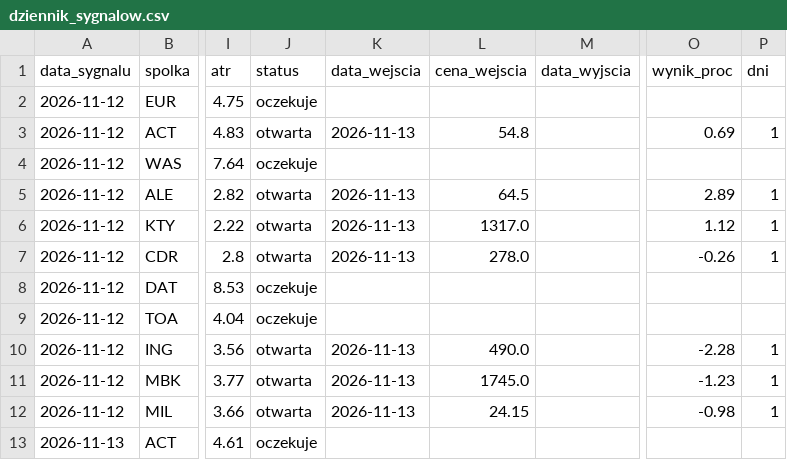
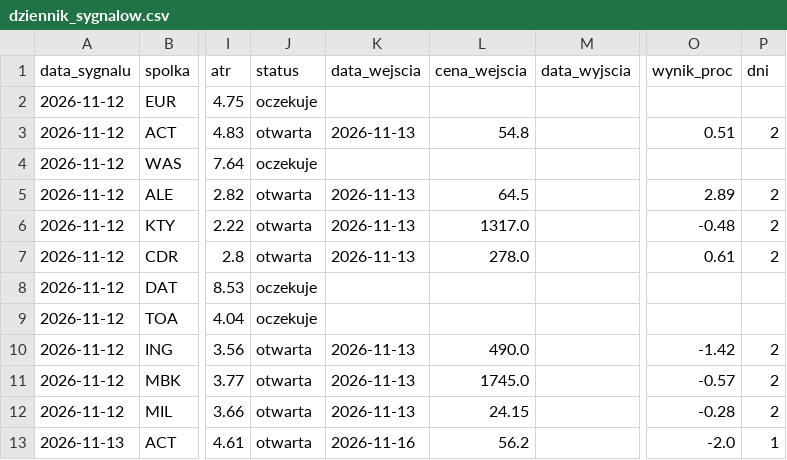
Before and after one commit to adamekwielki/gpw-skaner, a CSV file: docs/dziennik_sygnalow.csv, drawn as a sheet; only a part is shown, gaps mark what is left out; the diff names each change by its address in the sheet, - before the commit and + after, or states it on an @@ line.

```diff
--- a/docs/dziennik_sygnalow.csv
+++ b/docs/dziennik_sygnalow.csv
-O3 (wynik_proc): 0.69
+O3 (wynik_proc): 0.51
-P3 (dni): 1
+P3 (dni): 2
-P5:P7 (dni): 1
+P5:P7 (dni): 2
-O6 (wynik_proc): 1.12
+O6 (wynik_proc): -0.48
-O7 (wynik_proc): -0.26
+O7 (wynik_proc): 0.61
-O10 (wynik_proc): -2.28
+O10 (wynik_proc): -1.42
-P10:P12 (dni): 1
+P10:P12 (dni): 2
-O11 (wynik_proc): -1.23
+O11 (wynik_proc): -0.57
-O12 (wynik_proc): -0.98
+O12 (wynik_proc): -0.28
-J13 (status): oczekuje
+J13 (status): otwarta
-K13 (data_wejscia): (empty)
+K13 (data_wejscia): 2026-11-16
-L13 (cena_wejscia): (empty)
+L13 (cena_wejscia): 56.2
-O13 (wynik_proc): (empty)
+O13 (wynik_proc): -2.0
-P13 (dni): (empty)
+P13 (dni): 1
```
Also changed, not shown: 1 other file.
